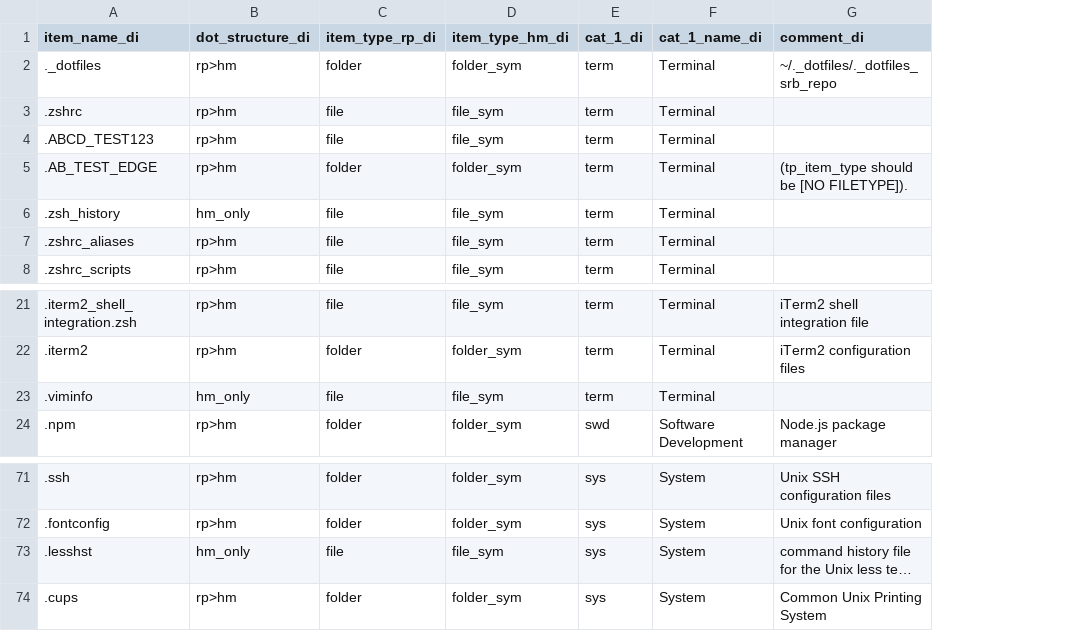
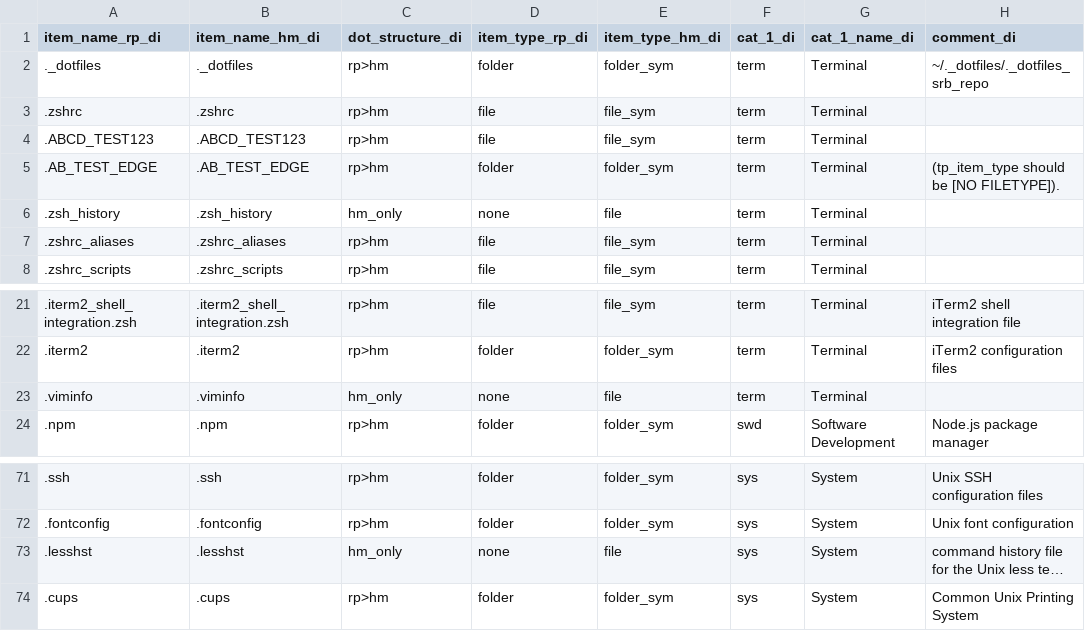
Before and after one commit to manufac-tech/mac-dot-report, a CSV file: data/dot-info.csv, drawn as a sheet; only a part is shown, gaps mark what is left out; long unchanged cells end in …; addresses are those after the commit; the diff names each change by its address in the sheet, - before the commit and + after, or states it on an @@ line.

Commit message:
Consolidate initial item name and type fields
- Completed a review and refactor of the logic for field consolidation in preparation for merging into five primary fields.
- Resolved outstanding issues in the CSV and YAML functions, ensuring that both now track both home and repo folder item names.
- Established groundwork for identifying errors and conflicts in item states across the home and repo folders, with clear direction on handling mismatches.
- Prepared for the next phase of field consolidation, focusing on preserving data integrity while reducing redundancy.

Next steps: Continue refining the logic to ensure error-handling is comprehensive and efficiently tracks all items across both file system folders and documents.
(gp)

```diff
--- a/data/dot-info.csv
+++ b/data/dot-info.csv
+column B (item_name_hm_di), rows 2-8: ._dotfiles | .zshrc | .ABCD_TEST123 | .AB_TEST_EDGE | .zsh_history | .zshrc_aliases | .zshrc_scripts; rows 21-24: .iterm2_shell_integration.zsh | .iterm2 | .viminfo | .npm; rows 71-74: .ssh | .fontconfig | .lesshst | .cups
-A1: item_name_di
+A1: item_name_rp_di
-D6 (item_type_rp_di): file
+D6 (item_type_rp_di): none
-E6 (item_type_hm_di): file_sym
+E6 (item_type_hm_di): file
-D23 (item_type_rp_di): file
+D23 (item_type_rp_di): none
-E23 (item_type_hm_di): file_sym
+E23 (item_type_hm_di): file
-D73 (item_type_rp_di): file
+D73 (item_type_rp_di): none
-E73 (item_type_hm_di): file_sym
+E73 (item_type_hm_di): file
```
Also changed, not shown: 4 other files.
